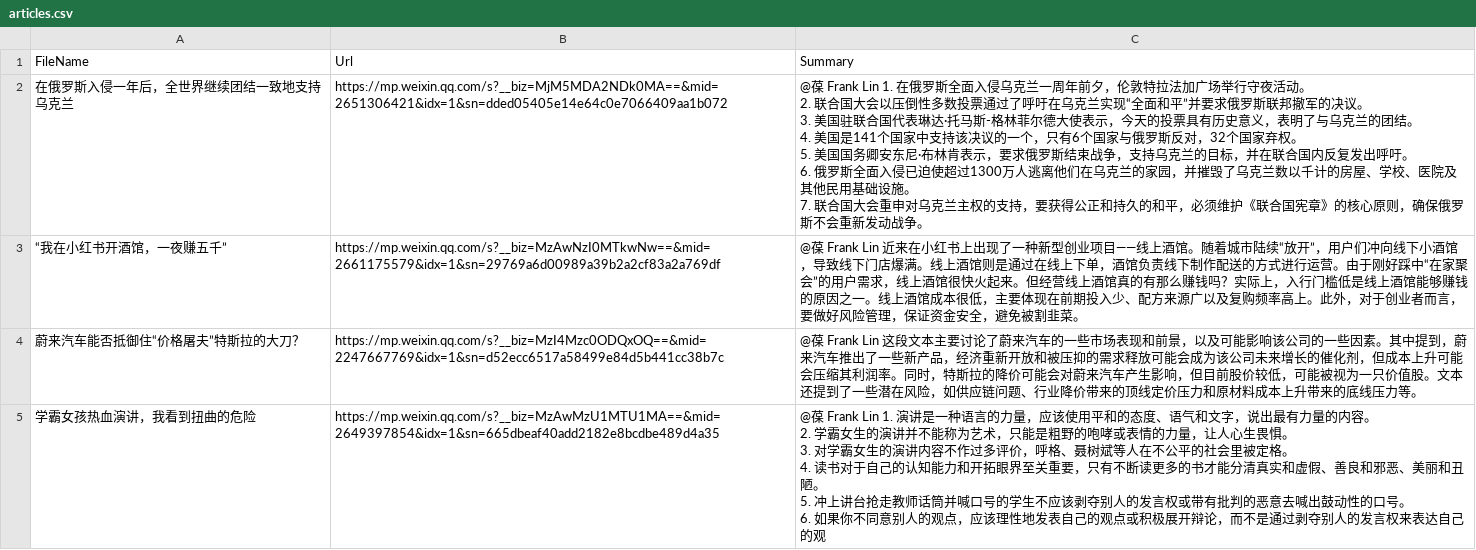
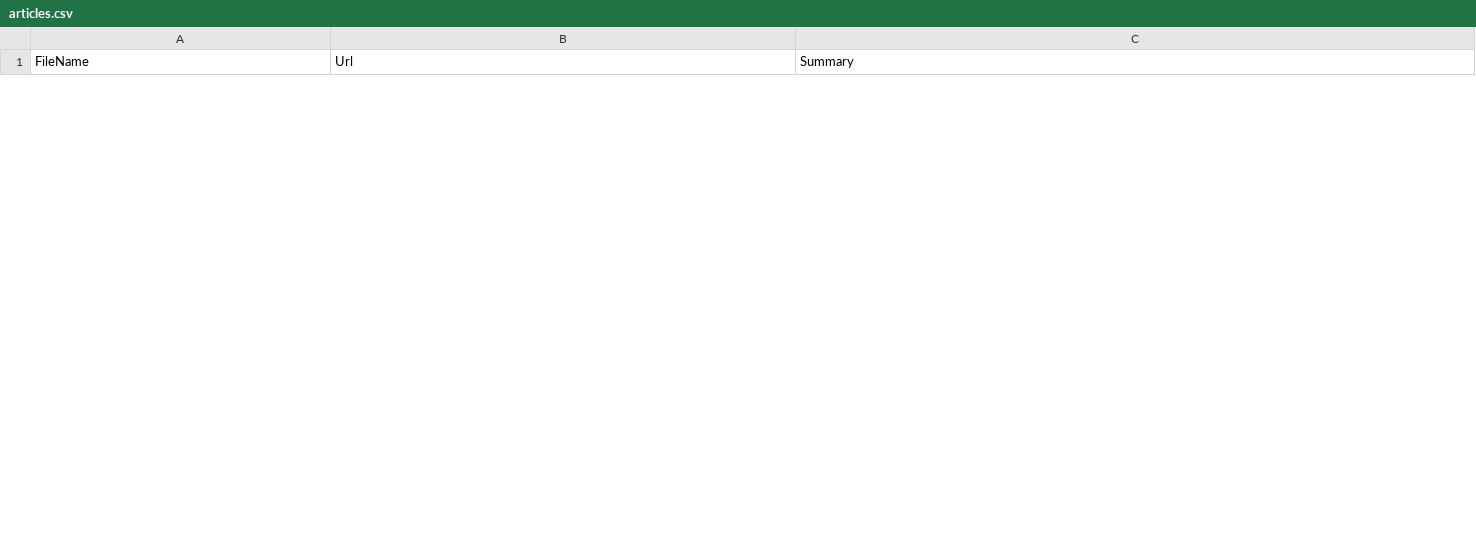
Before and after one commit to etrobot/chatgptSummary, a CSV file: articles.csv, drawn as a sheet; only a part is shown; removed rows and columns are numbered as before the commit, all else as after; ↵ is a line break in a cell; the diff covers the shown part only; the diff names each change by its address in the sheet, - before the commit and + after, or states it on an @@ line.

```diff
--- a/articles.csv
+++ b/articles.csv
-row 2: 在俄罗斯入侵一年后，全世界继续团结一致地支持乌克兰 | https://mp.weixin.qq.com/s?__biz=MjM5MDA2NDk0MA==&mid=2651306421&idx=1&sn=dded05405e14e64c0e7066409aa1b072 | @葆 Frank Lin 1. 在俄罗斯全面入侵乌克兰一周年前夕，伦敦特拉法加广场举行守夜活动。 ↵ 2. 联合国大会以压倒性多数投票通过了呼吁在乌克兰实现“全面和平”并要求俄罗斯联邦撤军的决议。 ↵ 3. 美国驻联合国代表琳达·托马斯-格林菲尔德大使表示，今天的投票具有历史意义，表明了与乌克兰的团结。 ↵ 4. 美国是141个国家中支持该决议的一个，只有6个国家与俄罗斯反对，32个国家弃权。 ↵ 5. 美国国务卿安东尼·布林肯表示，要求俄罗斯结束战争，支持乌克兰的目标，并在联合国内反复发出呼吁。 ↵ 6. 俄罗斯全面入侵已迫使超过1300万人逃离他们在乌克兰的家园，并摧毁了乌克兰数以千计的房屋、学校、医院及其他民用基础设施。 ↵ 7. 联合国大会重申对乌克兰主权的支持，要获得公正和持久的和平，必须维护《联合国宪章》的核心原则，确保俄罗斯不会重新发动战争。
-row 3: “我在小红书开酒馆，一夜赚五千” | https://mp.weixin.qq.com/s?__biz=MzAwNzI0MTkwNw==&mid=2661175579&idx=1&sn=29769a6d00989a39b2a2cf83a2a769df | @葆 Frank Lin 近来在小红书上出现了一种新型创业项目——线上酒馆。随着城市陆续“放开”，用户们冲向线下小酒馆，导致线下门店爆满。线上酒馆则是通过在线上下单，酒馆负责线下制作配送的方式进行运营。由于刚好踩中“在家聚会”的用户需求，线上酒馆很快火起来。但经营线上酒馆真的有那么赚钱吗？实际上，入行门槛低是线上酒馆能够赚钱的原因之一。线上酒馆成本很低，主要体现在前期投入少、配方来源广以及复购频率高上。此外，对于创业者而言，要做好风险管理，保证资金安全，避免被割韭菜。
-row 4: 蔚来汽车能否抵御住“价格屠夫”特斯拉的大刀？ | https://mp.weixin.qq.com/s?__biz=MzI4Mzc0ODQxOQ==&mid=2247667769&idx=1&sn=d52ecc6517a58499e84d5b441cc38b7c | @葆 Frank Lin 这段文本主要讨论了蔚来汽车的一些市场表现和前景，以及可能影响该公司的一些因素。其中提到，蔚来汽车推出了一些新产品，经济重新开放和被压抑的需求释放可能会成为该公司未来增长的催化剂，但成本上升可能会压缩其利润率。同时，特斯拉的降价可能会对蔚来汽车产生影响，但目前股价较低，可能被视为一只价值股。文本还提到了一些潜在风险，如供应链问题、行业降价带来的顶线定价压力和原材料成本上升带来的底线压力等。
-row 5: 学霸女孩热血演讲，我看到扭曲的危险 | https://mp.weixin.qq.com/s?__biz=MzAwMzU1MTU1MA==&mid=2649397854&idx=1&sn=665dbeaf40add2182e8bcdbe489d4a35 | @葆 Frank Lin 1. 演讲是一种语言的力量，应该使用平和的态度、语气和文字，说出最有力量的内容。 ↵ 2. 学霸女生的演讲并不能称为艺术，只能是粗野的咆哮或表情的力量，让人心生畏惧。 ↵ 3. 对学霸女生的演讲内容不作过多评价，呼格、聂树斌等人在不公平的社会里被定格。 ↵ 4. 读书对于自己的认知能力和开拓眼界至关重要，只有不断读更多的书才能分清真实和虚假、善良和邪恶、美丽和丑陋。 ↵ 5. 冲上讲台抢走教师话筒并喊口号的学生不应该剥夺别人的发言权或带有批判的恶意去喊出鼓动性的口号。 ↵ 6. 如果你不同意别人的观点，应该理性地发表自己的观点或积极展开辩论，而不是通过剥夺别人的发言权来表达自己的观
```
Also changed, not shown: 9 added rows and 3 removed rows elsewhere in this file, 4 other files.
